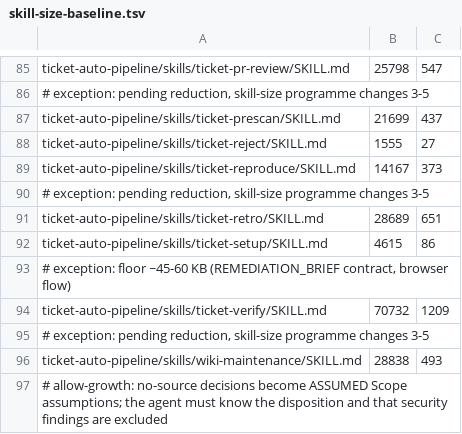
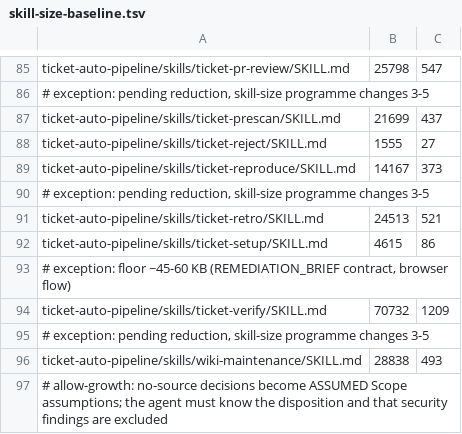
Before and after one commit to rogueprocess13/claude-plugins, a TSV file: scripts/skill-size-baseline.tsv, drawn as a sheet; only a part is shown, gaps mark what is left out; removed rows and columns are numbered as before the commit, all else as after; the diff names each change by its address in the sheet, - before the commit and + after, or states it on an @@ line.

```diff
--- a/scripts/skill-size-baseline.tsv
+++ b/scripts/skill-size-baseline.tsv
-row 91: ticket-auto-pipeline/skills/ticket-retro/SKILL.md | 28689 | 651
+row 91: ticket-auto-pipeline/skills/ticket-retro/SKILL.md | 24513 | 521
```
Also changed, not shown: scripts/skill-context-baseline.tsv, 9 other files.
